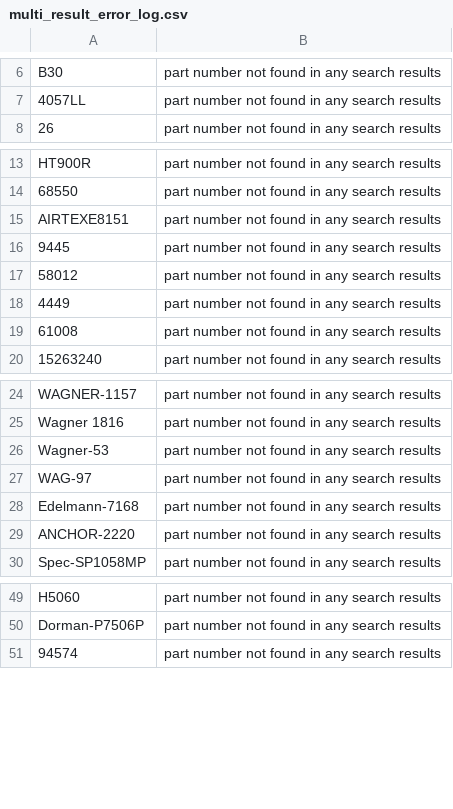
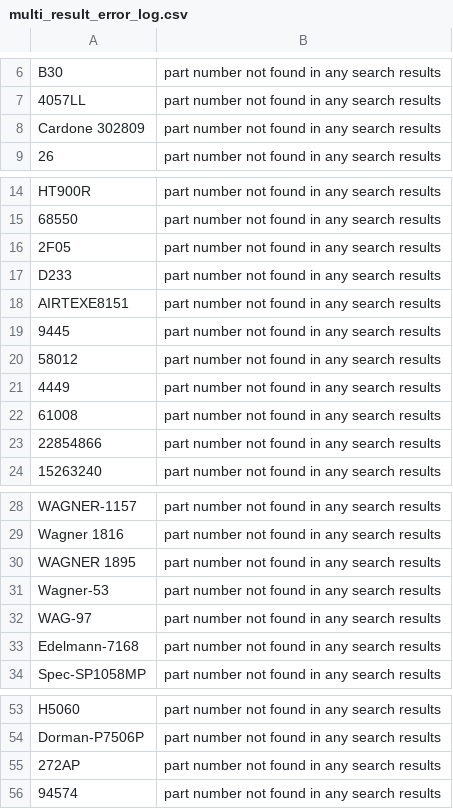
Before and after one commit to BrandonTrapp88/rockauto, a CSV file: multi_result_error_log.csv, drawn as a sheet; only a part is shown, gaps mark what is left out; the diff covers the shown part only.

```diff
--- a/multi_result_error_log.csv
+++ b/multi_result_error_log.csv
@@ -7,2 +7,3 @@ B30,part number not found in any search results
 4057LL,part number not found in any search results
+Cardone 302809,part number not found in any search results
 26,part number not found in any search results
@@ -14,2 +15,4 @@ HT900R,part number not found in any search results
 68550,part number not found in any search results
+2F05,part number not found in any search results
+D233,part number not found in any search results
 AIRTEXE8151,part number not found in any search results
@@ -19,2 +22,3 @@ AIRTEXE8151,part number not found in any search results
 61008,part number not found in any search results
+22854866,part number not found in any search results
 15263240,part number not found in any search results
@@ -25,2 +29,3 @@ WAGNER-1157,part number not found in any search results
 Wagner 1816,part number not found in any search results
+WAGNER 1895,part number not found in any search results
 Wagner-53,part number not found in any search results
@@ -28,3 +33,2 @@ WAG-97,part number not found in any search results
 Edelmann-7168,part number not found in any search results
-ANCHOR-2220,part number not found in any search results
 Spec-SP1058MP,part number not found in any search results
@@ -50,2 +54,3 @@ H5060,part number not found in any search results
 Dorman-P7506P,part number not found in any search results
+272AP,part number not found in any search results
 94574,part number not found in any search results
```
Also changed, not shown: 2 added rows and 1 removed row elsewhere in this file, cleaned_part_numbers_with_prices.csv, not_found_error_log.csv.
